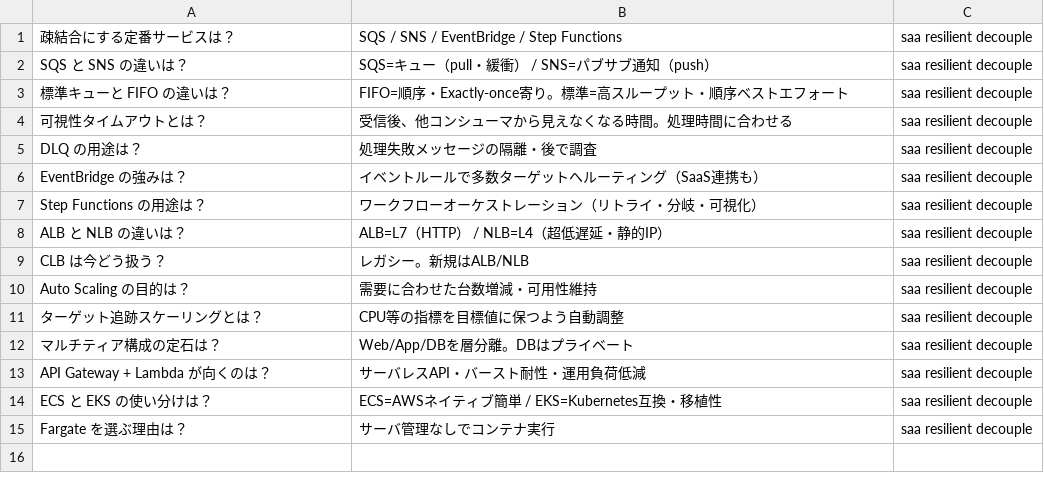
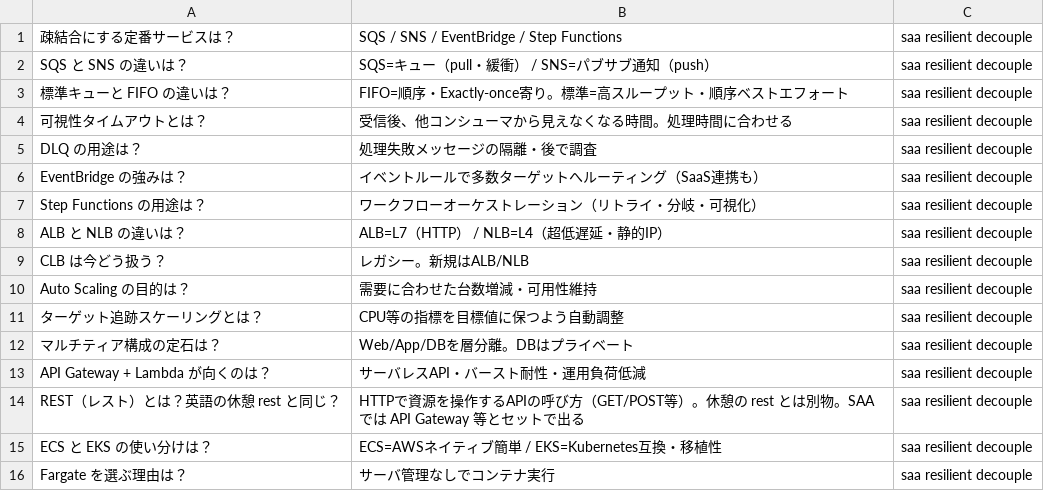
Before and after one commit to takoyaki-no-5/aws-cert-study, a TSV file: study/anki/saa/02-resilient/01-decouple-scale.tsv, drawn as a sheet; the diff names each change by its address in the sheet, - before the commit and + after, or states it on an @@ line.

```diff
--- a/study/anki/saa/02-resilient/01-decouple-scale.tsv
+++ b/study/anki/saa/02-resilient/01-decouple-scale.tsv
+row 14: REST（レスト）とは？英語の休憩 rest と同じ？ | HTTPで資源を操作するAPIの呼び方（GET/POST等）。休憩の rest とは別物。SAAでは API Gateway 等とセットで出る | saa resilient decouple
```
